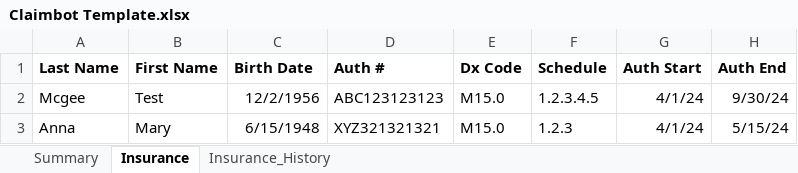
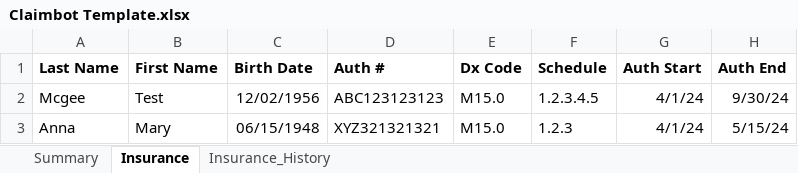
Before and after one commit to johnnyj2608/ClaimBot, an Excel workbook: Claimbot Template.xlsx, sheet Insurance, drawn as a sheet; values as stored, in another font and other column widths than the file's, no borders; conditional formats not drawn; the diff names each change by its address in the sheet, - before the commit and + after, or states it on an @@ line.

Commit message:
Members loop for claims autofill

```diff
--- a/Claimbot Template.xlsx (sheet Insurance)
+++ b/Claimbot Template.xlsx (sheet Insurance)
-C2 (Birth Date): 12/2/1956
+C2 (Birth Date): 12/02/1956
-C3 (Birth Date): 6/15/1948
+C3 (Birth Date): 06/15/1948
```
Also changed, not shown: 2 other files.
